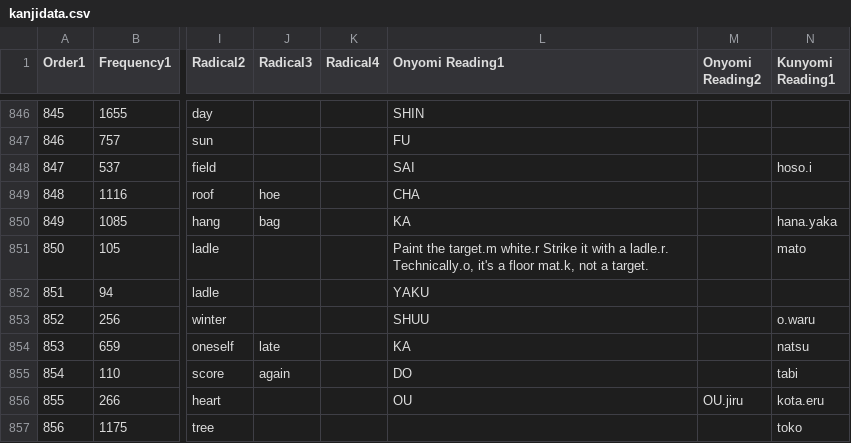
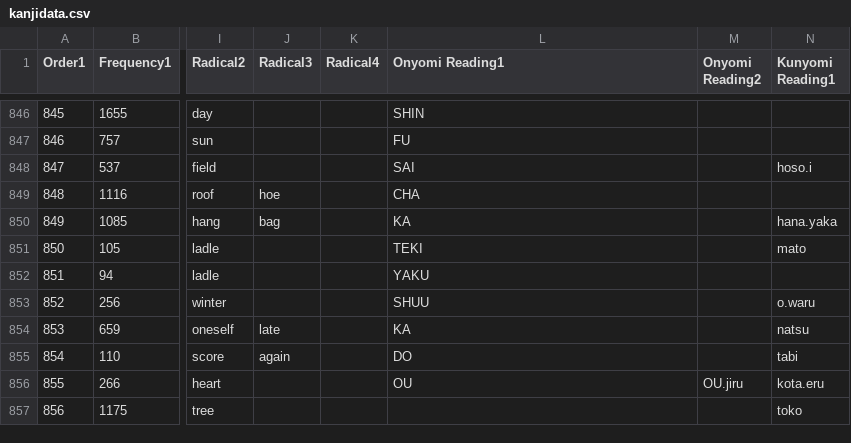
Before and after one commit to acrainier1/microblog, a CSV file: kanjidata.csv, drawn as a sheet; only a part is shown, gaps mark what is left out; the diff names each change by its address in the sheet, - before the commit and + after, or states it on an @@ line.

Commit message:
csv loader psycopg

```diff
--- a/kanjidata.csv
+++ b/kanjidata.csv
-L851 (Onyomi Reading1): Paint the target.m white.r Strike it with a ladle.r. Technically.o, it's a floor mat.k, not a target.
+L851 (Onyomi Reading1): TEKI
```
